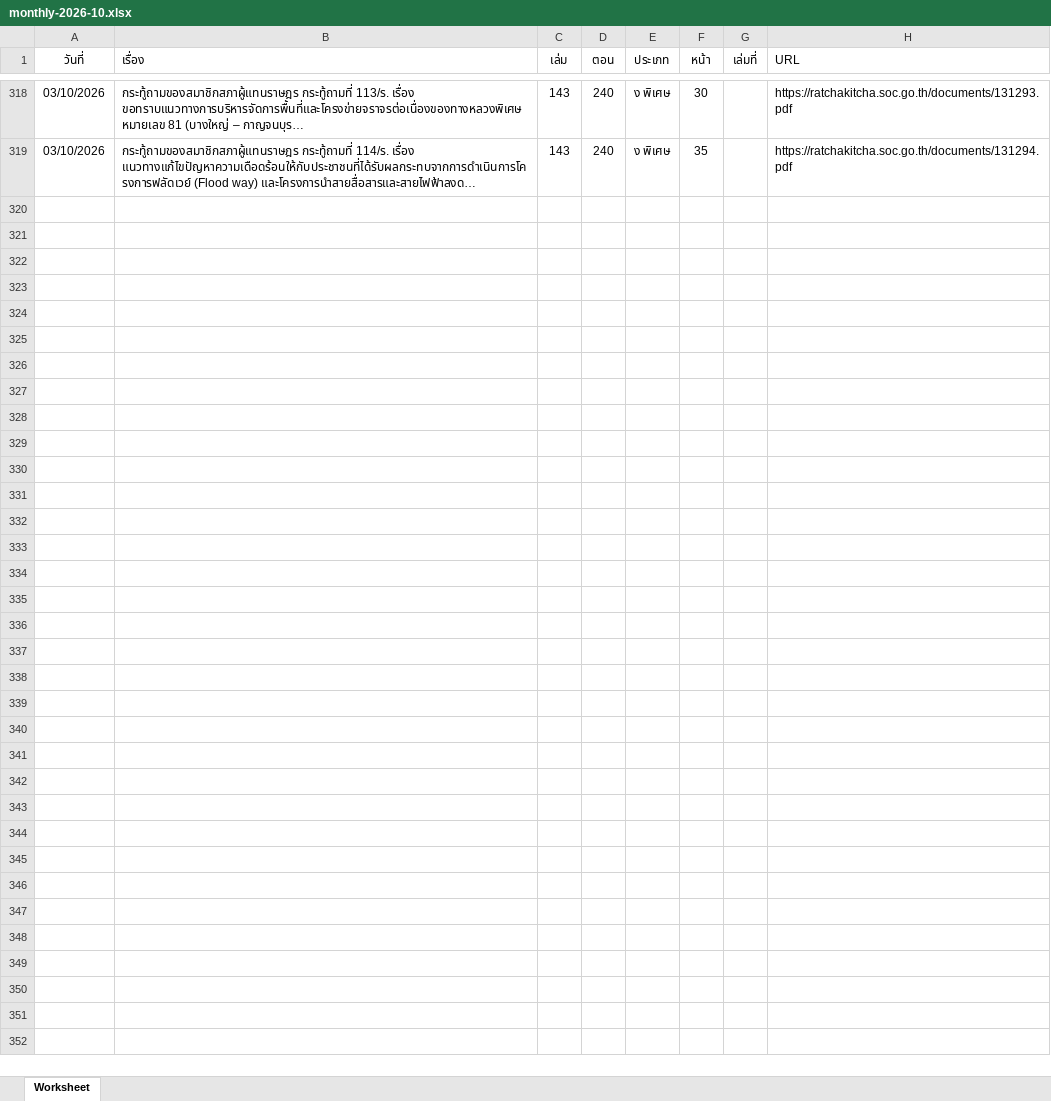
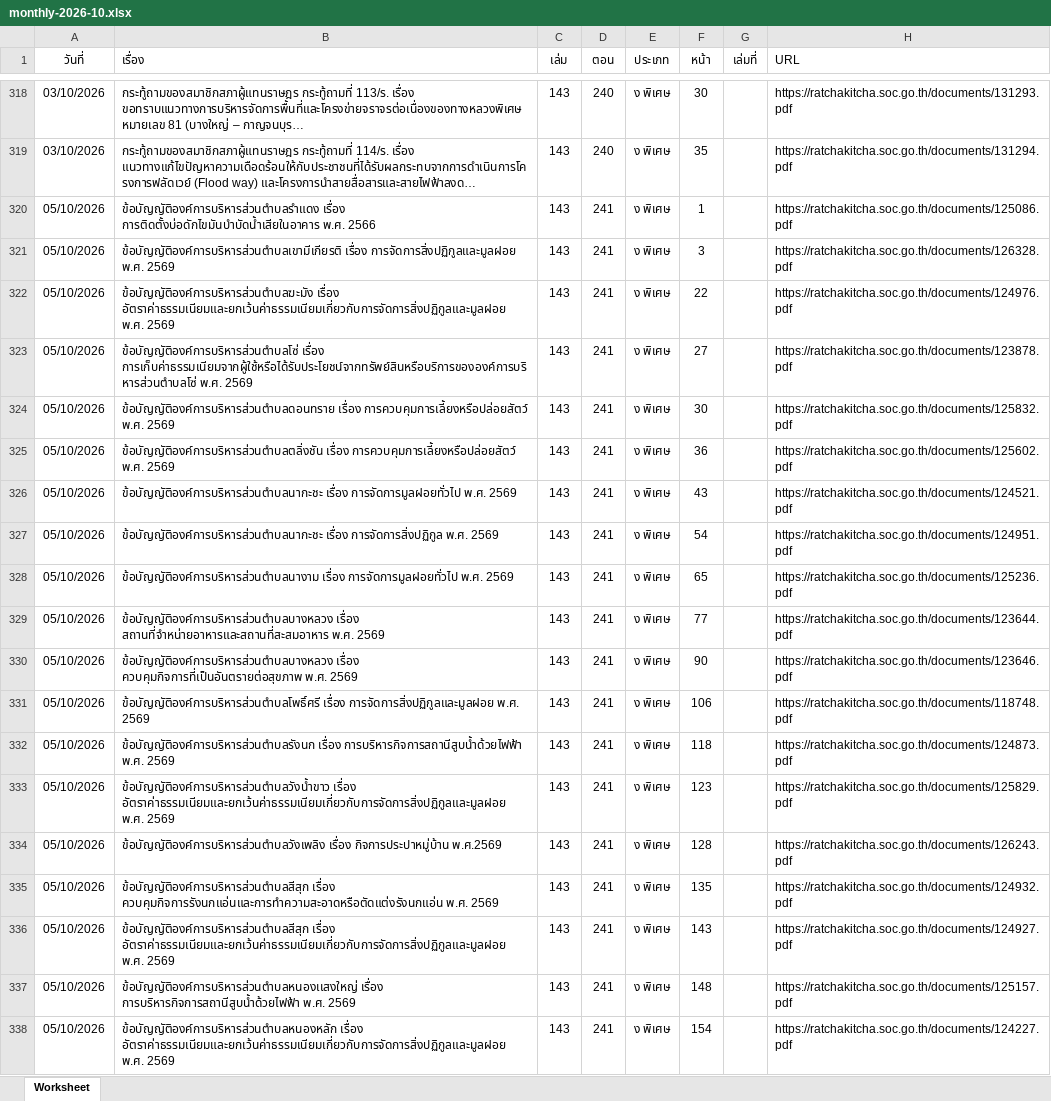
Before and after one commit to MrCorinthian/ratchakitcha-digest, an Excel workbook: data/raw/monthly-2026-10.xlsx, sheet Worksheet, drawn as a sheet; only a part is shown, gaps mark what is left out; long unchanged cells end in …; values as stored, in another font and other column widths than the file's, no borders; the diff covers the shown part only; the diff names each change by its address in the sheet, - before the commit and + after, or states it on an @@ line.

Commit message:
Archive monthly Royal Gazette spreadsheet for 2026-10 [skip ci]

```diff
--- a/data/raw/monthly-2026-10.xlsx (sheet Worksheet)
+++ b/data/raw/monthly-2026-10.xlsx (sheet Worksheet)
+row 320: 05/10/2026 | ข้อบัญญัติองค์การบริหารส่วนตำบลรำแดง เรื่อง การติดตั้งบ่อดักไขมันบำบัดน้ำเสียในอาคาร พ.ศ. 2566 | 143 | 241 | ง พิเศษ | 1 |  | https://ratchakitcha.soc.go.th/documents/125086.pdf
+row 321: 05/10/2026 | ข้อบัญญัติองค์การบริหารส่วนตำบลเขามีเกียรติ เรื่อง การจัดการสิ่งปฏิกูลและมูลฝอย พ.ศ. 2569 | 143 | 241 | ง พิเศษ | 3 |  | https://ratchakitcha.soc.go.th/documents/126328.pdf
+row 322: 05/10/2026 | ข้อบัญญัติองค์การบริหารส่วนตำบลฆะมัง เรื่อง อัตราค่าธรรมเนียมและยกเว้นค่าธรรมเนียมเกี่ยวกับการจัดการสิ่งปฏิกูลและมูลฝอย พ.ศ. 2569 | 143 | 241 | ง พิเศษ | 22 |  | https://ratchakitcha.soc.go.th/documents/124976.pdf
+row 323: 05/10/2026 | ข้อบัญญัติองค์การบริหารส่วนตำบลโซ่ เรื่อง การเก็บค่าธรรมเนียมจากผู้ใช้หรือได้รับประโยชน์จากทรัพย์สินหรือบริการขององค์การบริหารส่วนตำบลโซ่ พ.ศ. 2569 | 143 | 241 | ง พิเศษ | 27 |  | https://ratchakitcha.soc.go.th/documents/123878.pdf
+row 324: 05/10/2026 | ข้อบัญญัติองค์การบริหารส่วนตำบลดอนทราย เรื่อง การควบคุมการเลี้ยงหรือปล่อยสัตว์ พ.ศ. 2569 | 143 | 241 | ง พิเศษ | 30 |  | https://ratchakitcha.soc.go.th/documents/125832.pdf
+row 325: 05/10/2026 | ข้อบัญญัติองค์การบริหารส่วนตำบลตลิ่งชัน เรื่อง การควบคุมการเลี้ยงหรือปล่อยสัตว์ พ.ศ. 2569 | 143 | 241 | ง พิเศษ | 36 |  | https://ratchakitcha.soc.go.th/documents/125602.pdf
+row 326: 05/10/2026 | ข้อบัญญัติองค์การบริหารส่วนตำบลนากะชะ เรื่อง การจัดการมูลฝอยทั่วไป พ.ศ. 2569 | 143 | 241 | ง พิเศษ | 43 |  | https://ratchakitcha.soc.go.th/documents/124521.pdf
+row 327: 05/10/2026 | ข้อบัญญัติองค์การบริหารส่วนตำบลนากะชะ เรื่อง การจัดการสิ่งปฏิกูล พ.ศ. 2569 | 143 | 241 | ง พิเศษ | 54 |  | https://ratchakitcha.soc.go.th/documents/124951.pdf
+row 328: 05/10/2026 | ข้อบัญญัติองค์การบริหารส่วนตำบลนางาม เรื่อง การจัดการมูลฝอยทั่วไป พ.ศ. 2569 | 143 | 241 | ง พิเศษ | 65 |  | https://ratchakitcha.soc.go.th/documents/125236.pdf
+row 329: 05/10/2026 | ข้อบัญญัติองค์การบริหารส่วนตำบลบางหลวง เรื่อง สถานที่จำหน่ายอาหารและสถานที่สะสมอาหาร พ.ศ. 2569 | 143 | 241 | ง พิเศษ | 77 |  | https://ratchakitcha.soc.go.th/documents/123644.pdf
+row 330: 05/10/2026 | ข้อบัญญัติองค์การบริหารส่วนตำบลบางหลวง เรื่อง ควบคุมกิจการที่เป็นอันตรายต่อสุขภาพ พ.ศ. 2569 | 143 | 241 | ง พิเศษ | 90 |  | https://ratchakitcha.soc.go.th/documents/123646.pdf
+row 331: 05/10/2026 | ข้อบัญญัติองค์การบริหารส่วนตำบลโพธิ์ศรี เรื่อง การจัดการสิ่งปฏิกูลและมูลฝอย พ.ศ. 2569 | 143 | 241 | ง พิเศษ | 106 |  | https://ratchakitcha.soc.go.th/documents/118748.pdf
+row 332: 05/10/2026 | ข้อบัญญัติองค์การบริหารส่วนตำบลรังนก เรื่อง การบริหารกิจการสถานีสูบน้ำด้วยไฟฟ้า พ.ศ. 2569 | 143 | 241 | ง พิเศษ | 118 |  | https://ratchakitcha.soc.go.th/documents/124873.pdf
+row 333: 05/10/2026 | ข้อบัญญัติองค์การบริหารส่วนตำบลวังน้ำขาว เรื่อง อัตราค่าธรรมเนียมและยกเว้นค่าธรรมเนียมเกี่ยวกับการจัดการสิ่งปฏิกูลและมูลฝอย พ.ศ. 2569 | 143 | 241 | ง พิเศษ | 123 |  | https://ratchakitcha.soc.go.th/documents/125829.pdf
+row 334: 05/10/2026 | ข้อบัญญัติองค์การบริหารส่วนตำบลวังเพลิง เรื่อง กิจการประปาหมู่บ้าน พ.ศ.2569 | 143 | 241 | ง พิเศษ | 128 |  | https://ratchakitcha.soc.go.th/documents/126243.pdf
+row 335: 05/10/2026 | ข้อบัญญัติองค์การบริหารส่วนตำบลสีสุก เรื่อง ควบคุมกิจการรังนกแอ่นและการทำความสะอาดหรือตัดแต่งรังนกแอ่น พ.ศ. 2569 | 143 | 241 | ง พิเศษ | 135 |  | https://ratchakitcha.soc.go.th/documents/124932.pdf
+row 336: 05/10/2026 | ข้อบัญญัติองค์การบริหารส่วนตำบลสีสุก เรื่อง อัตราค่าธรรมเนียมและยกเว้นค่าธรรมเนียมเกี่ยวกับการจัดการสิ่งปฏิกูลและมูลฝอย พ.ศ. 2569 | 143 | 241 | ง พิเศษ | 143 |  | https://ratchakitcha.soc.go.th/documents/124927.pdf
+row 337: 05/10/2026 | ข้อบัญญัติองค์การบริหารส่วนตำบลหนองเเสงใหญ่ เรื่อง การบริหารกิจการสถานีสูบน้ำด้วยไฟฟ้า พ.ศ. 2569 | 143 | 241 | ง พิเศษ | 148 |  | https://ratchakitcha.soc.go.th/documents/125157.pdf
+row 338: 05/10/2026 | ข้อบัญญัติองค์การบริหารส่วนตำบลหนองหลัก เรื่อง อัตราค่าธรรมเนียมและยกเว้นค่าธรรมเนียมเกี่ยวกับการจัดการสิ่งปฏิกูลและมูลฝอย พ.ศ. 2569 | 143 | 241 | ง พิเศษ | 154 |  | https://ratchakitcha.soc.go.th/documents/124227.pdf
```
Also changed, not shown: 62 added rows elsewhere in this sheet.
